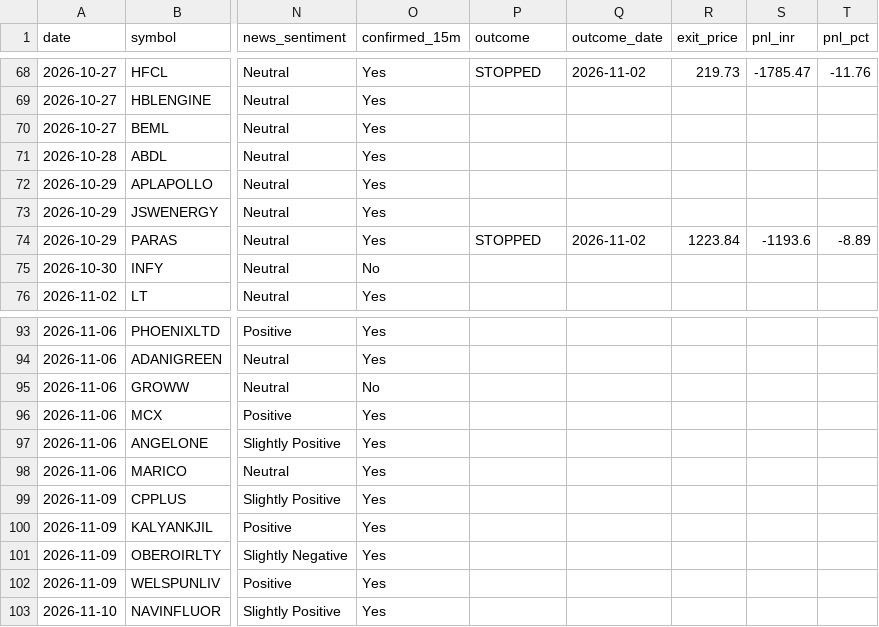
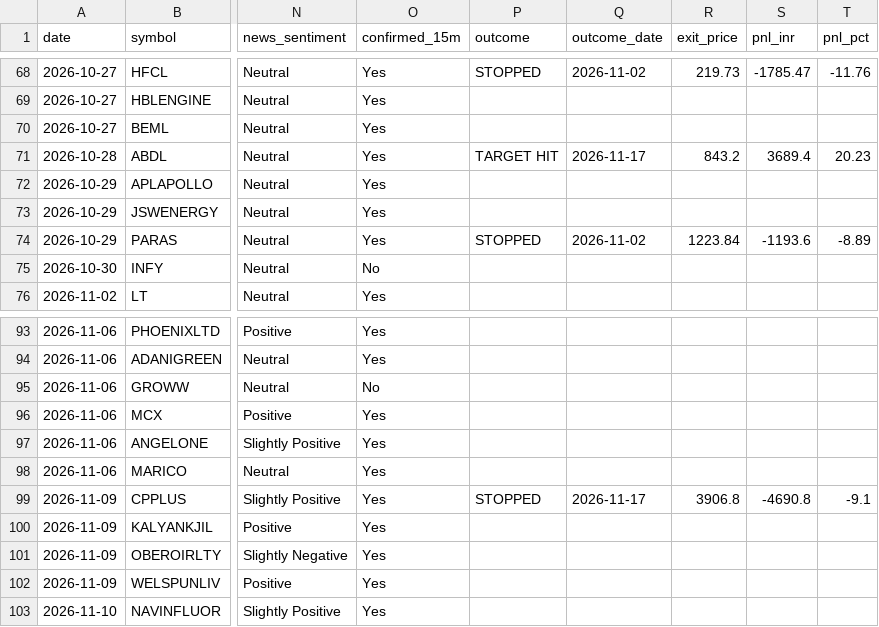
Before and after one commit to prabha-v2/india-swing-agent, a CSV file: trade_log.csv, drawn as a sheet; only a part is shown, gaps mark what is left out; the diff names each change by its address in the sheet, - before the commit and + after, or states it on an @@ line.

```diff
--- a/trade_log.csv
+++ b/trade_log.csv
-P71 (outcome): (empty)
+P71 (outcome): TARGET HIT
-Q71 (outcome_date): (empty)
+Q71 (outcome_date): 2026-11-17
-R71 (exit_price): (empty)
+R71 (exit_price): 843.2
-S71 (pnl_inr): (empty)
+S71 (pnl_inr): 3689.4
-T71 (pnl_pct): (empty)
+T71 (pnl_pct): 20.23
-P99 (outcome): (empty)
+P99 (outcome): STOPPED
-Q99 (outcome_date): (empty)
+Q99 (outcome_date): 2026-11-17
-R99 (exit_price): (empty)
+R99 (exit_price): 3906.8
-S99 (pnl_inr): (empty)
+S99 (pnl_inr): -4690.8
-T99 (pnl_pct): (empty)
+T99 (pnl_pct): -9.1
```
